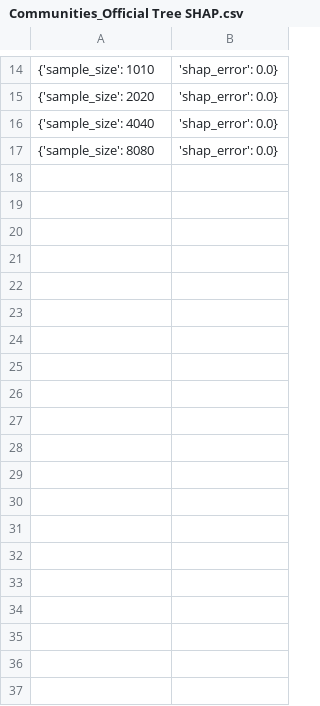
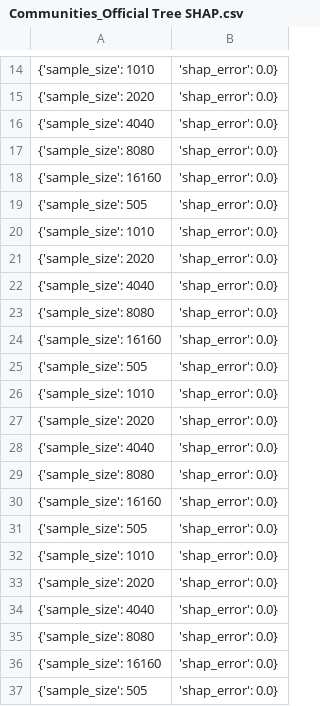
Before and after one commit to yaakitori/leverageshap_test, a CSV file: output/Communities_Official Tree SHAP.csv, drawn as a sheet; only a part is shown, gaps mark what is left out; the diff covers the shown part only.

```diff
--- a/output/Communities_Official Tree SHAP.csv
+++ b/output/Communities_Official Tree SHAP.csv
@@ -17 +17,21 @@
 {'sample_size': 8080, 'shap_error': 0.0}
+{'sample_size': 16160, 'shap_error': 0.0}
+{'sample_size': 505, 'shap_error': 0.0}
+{'sample_size': 1010, 'shap_error': 0.0}
+{'sample_size': 2020, 'shap_error': 0.0}
+{'sample_size': 4040, 'shap_error': 0.0}
+{'sample_size': 8080, 'shap_error': 0.0}
+{'sample_size': 16160, 'shap_error': 0.0}
+{'sample_size': 505, 'shap_error': 0.0}
+{'sample_size': 1010, 'shap_error': 0.0}
+{'sample_size': 2020, 'shap_error': 0.0}
+{'sample_size': 4040, 'shap_error': 0.0}
+{'sample_size': 8080, 'shap_error': 0.0}
+{'sample_size': 16160, 'shap_error': 0.0}
+{'sample_size': 505, 'shap_error': 0.0}
+{'sample_size': 1010, 'shap_error': 0.0}
+{'sample_size': 2020, 'shap_error': 0.0}
+{'sample_size': 4040, 'shap_error': 0.0}
+{'sample_size': 8080, 'shap_error': 0.0}
+{'sample_size': 16160, 'shap_error': 0.0}
+{'sample_size': 505, 'shap_error': 0.0}
```
Also changed, not shown: 23 added rows elsewhere in this file, output/Communities_KernelSHAP Paired.csv, output/Communities_KernelSHAP.csv, 35 other files.
